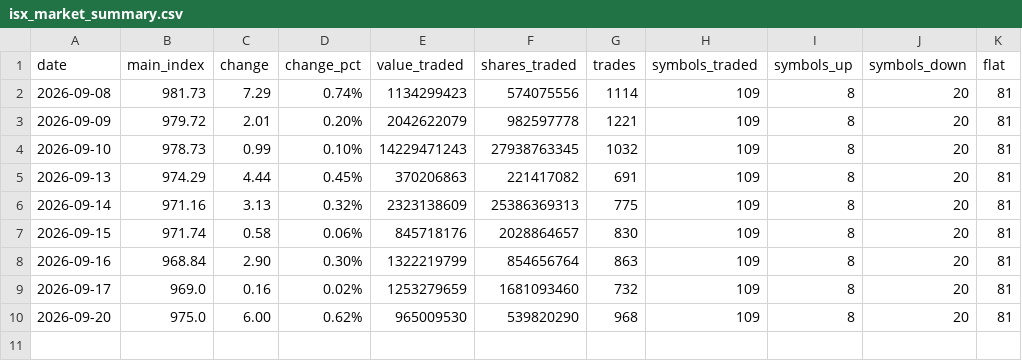
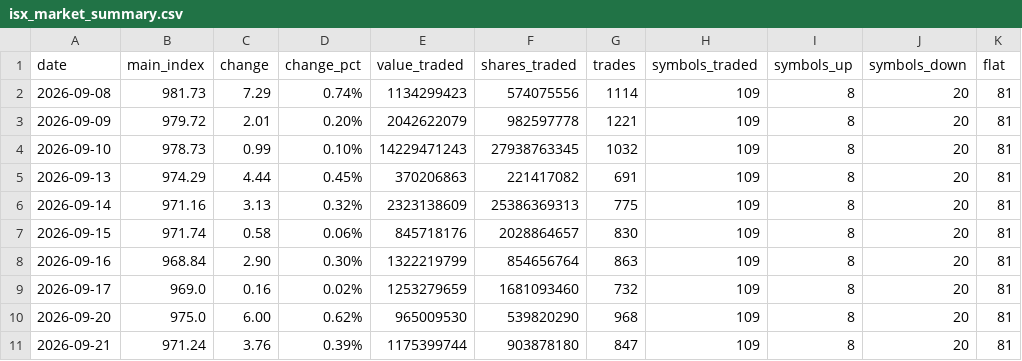
Before and after one commit to tclmyroomtv43a-netizen/isx-tracker, a CSV file: data/isx_market_summary.csv, drawn as a sheet.

Commit message:
ISX data update

```diff
--- a/data/isx_market_summary.csv
+++ b/data/isx_market_summary.csv
@@ -10 +10,2 @@ date,main_index,change,change_pct,value_traded,shares_traded,trades,symbols_trad
 2026-09-20,975.0,6.00,0.62%,965009530,539820290,968,109,8,20,81
+2026-09-21,971.24,3.76,0.39%,1175399744,903878180,847,109,8,20,81
```
Also changed, not shown: 4 other files.
